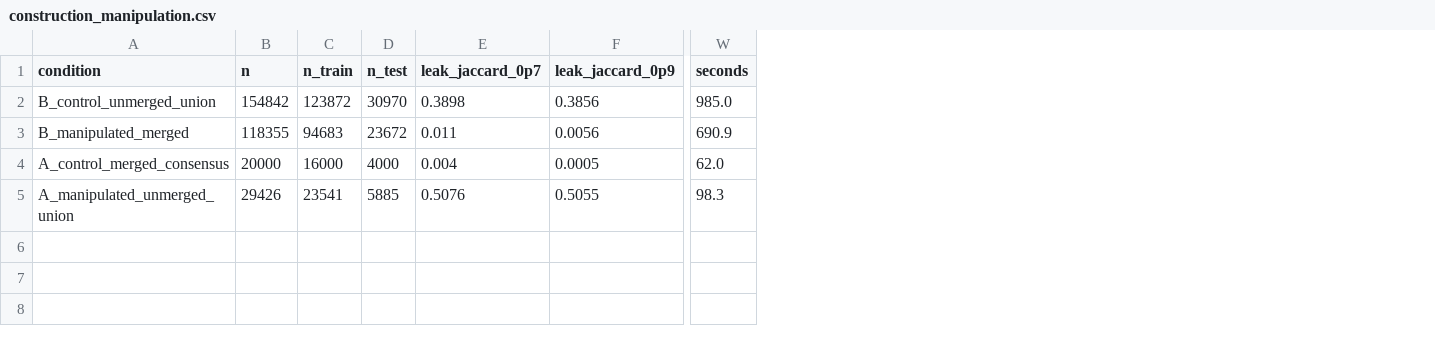
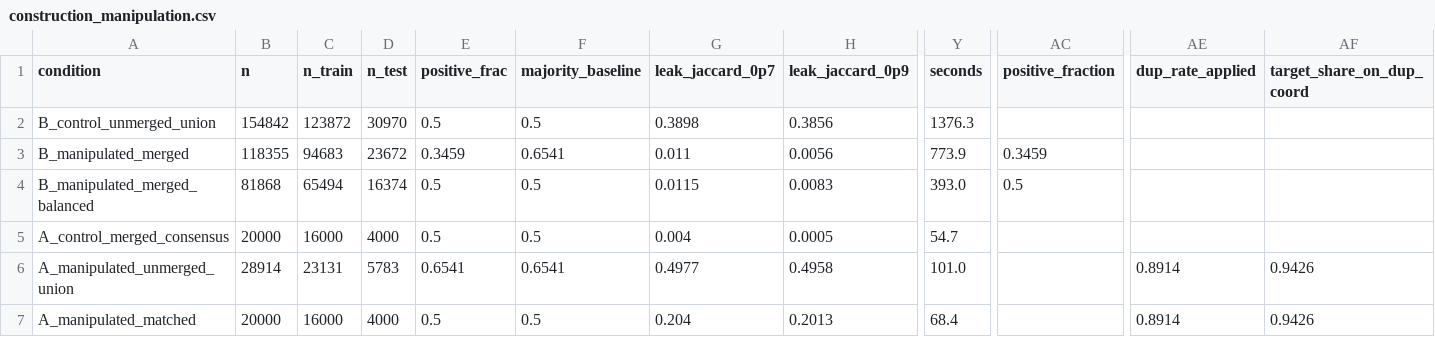
Before and after one commit to rikhinkavuru/homology-leakage-genomic-benchmarks, a CSV file: results/construction_manipulation.csv, drawn as a sheet; only a part is shown, gaps mark what is left out; addresses are those after the commit; rows hold the shown columns only; the diff covers the shown part only; the diff names each change by its address in the sheet, - before the commit and + after, or states it on an @@ line.

```diff
--- a/results/construction_manipulation.csv
+++ b/results/construction_manipulation.csv
+column E (positive_frac), rows 2-3: 0.5 | 0.3459; rows 5-6: 0.5 | 0.6541
+column F (majority_baseline), rows 2-3: 0.5 | 0.6541; rows 5-6: 0.5 | 0.6541
+column AC (positive_fraction), row 3: 0.3459
+column AE (dup_rate_applied), row 6: 0.8914
+column AF (target_share_on_dup_coord), row 6: 0.9426
-Y2 (seconds): 985.0
+Y2 (seconds): 1376.3
-Y3 (seconds): 690.9
+Y3 (seconds): 773.9
+row 4: B_manipulated_merged_balanced | 81868 | 65494 | 16374 | 0.5 | 0.5 | 0.0115 | 0.0083 | 393.0 | 0.5
-Y5 (seconds): 62.0
+Y5 (seconds): 54.7
-B6 (n): 29426
+B6 (n): 28914
-C6 (n_train): 23541
+C6 (n_train): 23131
-D6 (n_test): 5885
+D6 (n_test): 5783
-G6 (leak_jaccard_0p7): 0.5076
+G6 (leak_jaccard_0p7): 0.4977
-H6 (leak_jaccard_0p9): 0.5055
+H6 (leak_jaccard_0p9): 0.4958
-Y6 (seconds): 98.3
+Y6 (seconds): 101.0
+row 7: A_manipulated_matched | 20000 | 16000 | 4000 | 0.5 | 0.5 | 0.204 | 0.2013 | 68.4 |  | 0.8914 | 0.9426
```
Also changed, not shown: 13 edited cells elsewhere in this file, results/inversion_law_bootstrap.csv, 7 other files.
